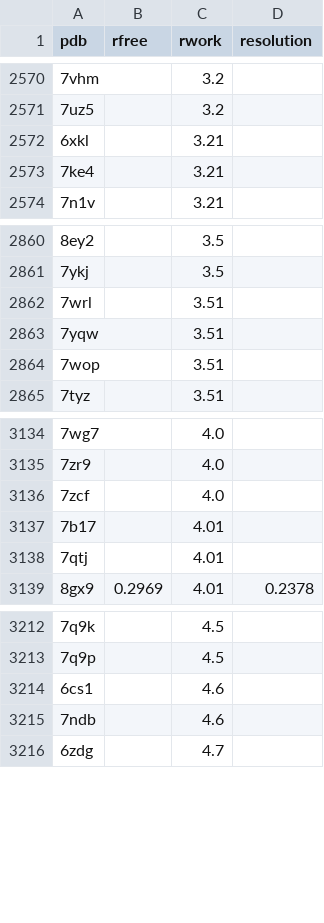
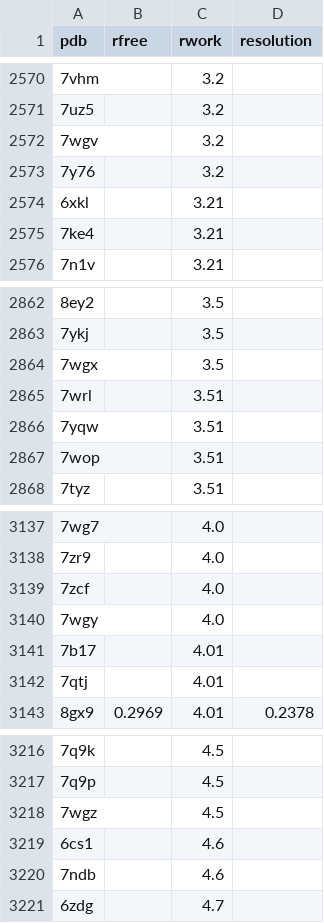
Before and after one commit to jnt18/coronavirus_structural_task_force, a CSV file: utils/database/MX.csv, drawn as a sheet; only a part is shown, gaps mark what is left out.

```diff
--- a/utils/database/MX.csv
+++ b/utils/database/MX.csv
@@ -2571,2 +2571,4 @@ pdb,rfree,rwork,resolution
 7uz5,,3.2,
+7wgv,,3.2,
+7y76,,3.2,
 6xkl,,3.21,
@@ -2861,2 +2863,3 @@ pdb,rfree,rwork,resolution
 7ykj,,3.5,
+7wgx,,3.5,
 7wrl,,3.51,
@@ -3136,2 +3139,3 @@ pdb,rfree,rwork,resolution
 7zcf,,4.0,
+7wgy,,4.0,
 7b17,,4.01,
@@ -3213,2 +3217,3 @@ pdb,rfree,rwork,resolution
 7q9p,,4.5,
+7wgz,,4.5,
 6cs1,,4.6,
```
Also changed, not shown: utils/database/EM.csv, utils/database/General.csv, 35 other files.
